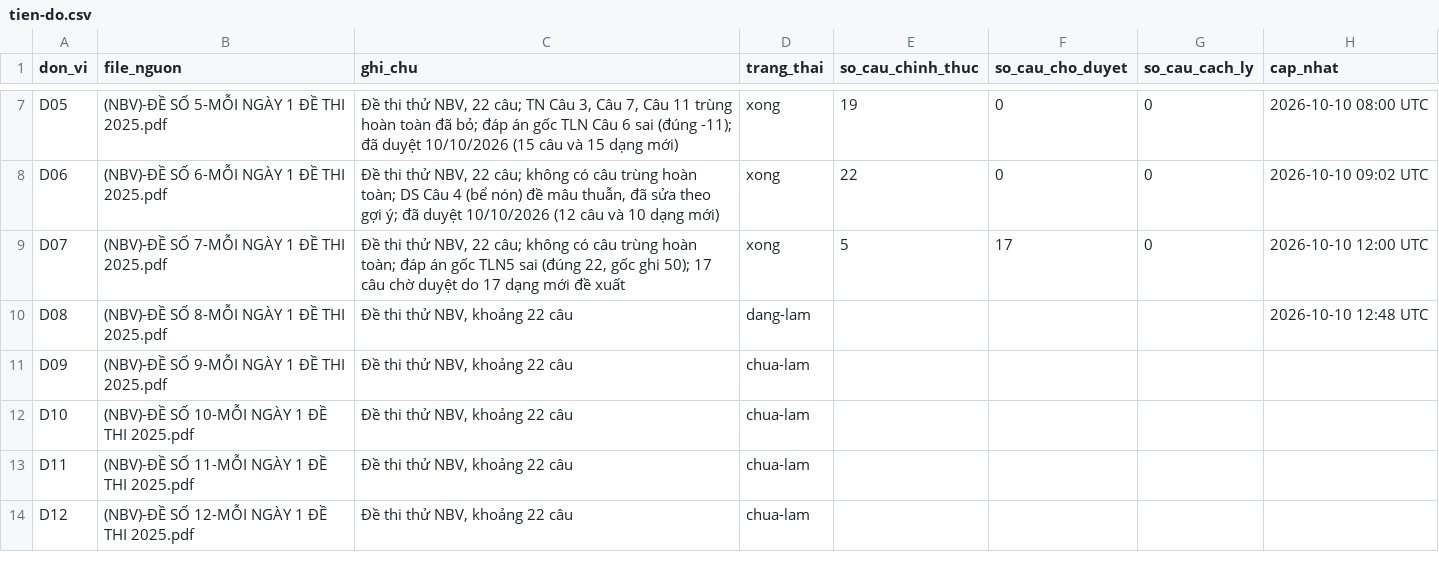
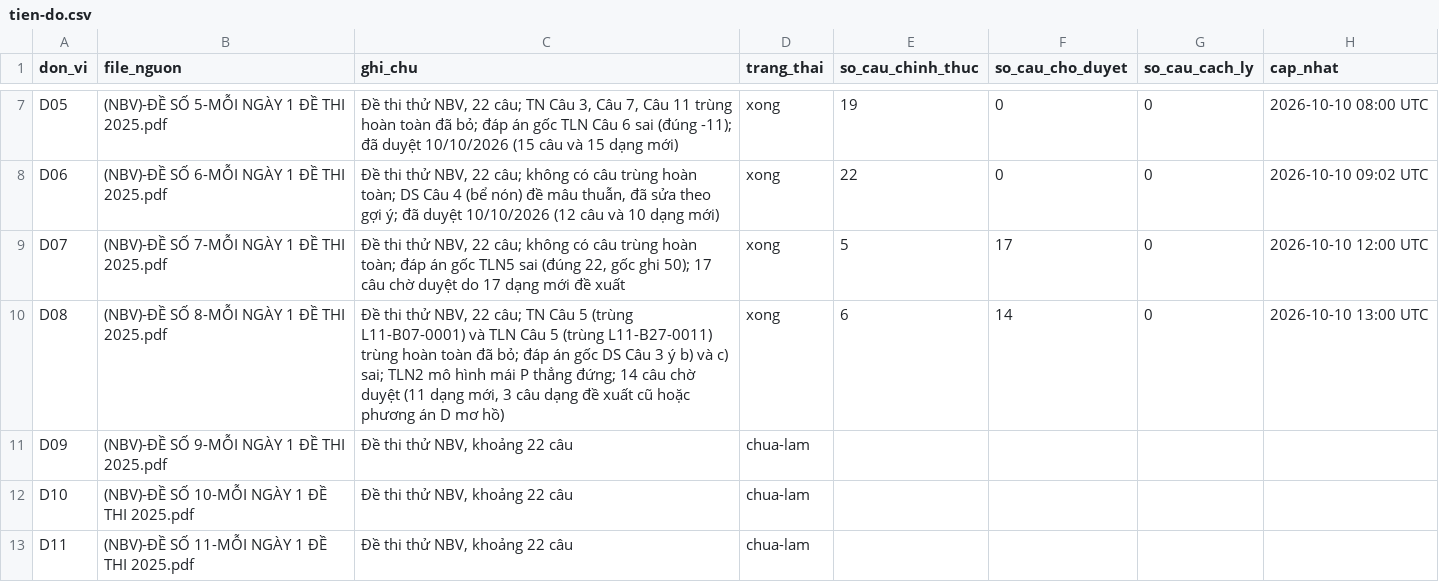
Before and after one commit to nguyenkhoi6107-ux/kho-toan-thpt, a CSV file: danh-muc/tien-do.csv, drawn as a sheet; only a part is shown, gaps mark what is left out; the shorter side is filled out with more unchanged rows.

```diff
--- a/danh-muc/tien-do.csv
+++ b/danh-muc/tien-do.csv
@@ -9,3 +9,3 @@ D06,(NBV)-ĐỀ SỐ 6-MỖI NGÀY 1 ĐỀ THI 2025.pdf,"Đề thi thử NBV, 22
 D07,(NBV)-ĐỀ SỐ 7-MỖI NGÀY 1 ĐỀ THI 2025.pdf,"Đề thi thử NBV, 22 câu; không có câu trùng hoàn toàn; đáp án gốc TLN5 sai (đúng 22, gốc ghi 50); 17 câu chờ duyệt do 17 dạng mới đề xuất",xong,5,17,0,2026-10-10 12:00 UTC
-D08,(NBV)-ĐỀ SỐ 8-MỖI NGÀY 1 ĐỀ THI 2025.pdf,"Đề thi thử NBV, khoảng 22 câu",dang-lam,,,,2026-10-10 12:48 UTC
+D08,(NBV)-ĐỀ SỐ 8-MỖI NGÀY 1 ĐỀ THI 2025.pdf,"Đề thi thử NBV, 22 câu; TN Câu 5 (trùng L11-B07-0001) và TLN Câu 5 (trùng L11-B27-0011) trùng hoàn toàn đã bỏ; đáp án gốc DS Câu 3 ý b) và c) sai; TLN2 mô hình mái P thẳng đứng; 14 câu chờ duyệt (11 dạng mới, 3 câu dạng đề xuất cũ hoặc phương án D mơ hồ)",xong,6,14,0,2026-10-10 13:00 UTC
 D09,(NBV)-ĐỀ SỐ 9-MỖI NGÀY 1 ĐỀ THI 2025.pdf,"Đề thi thử NBV, khoảng 22 câu",chua-lam,,,,
```
Also changed, not shown: danh-muc/chi-muc.csv, 22 other files.
